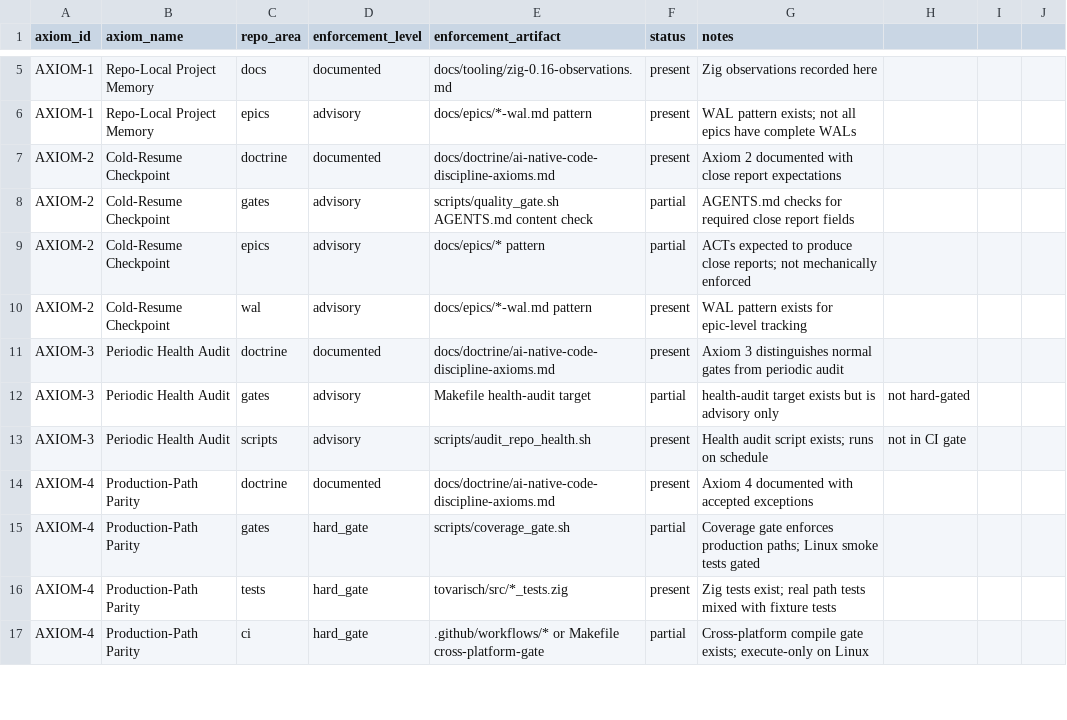
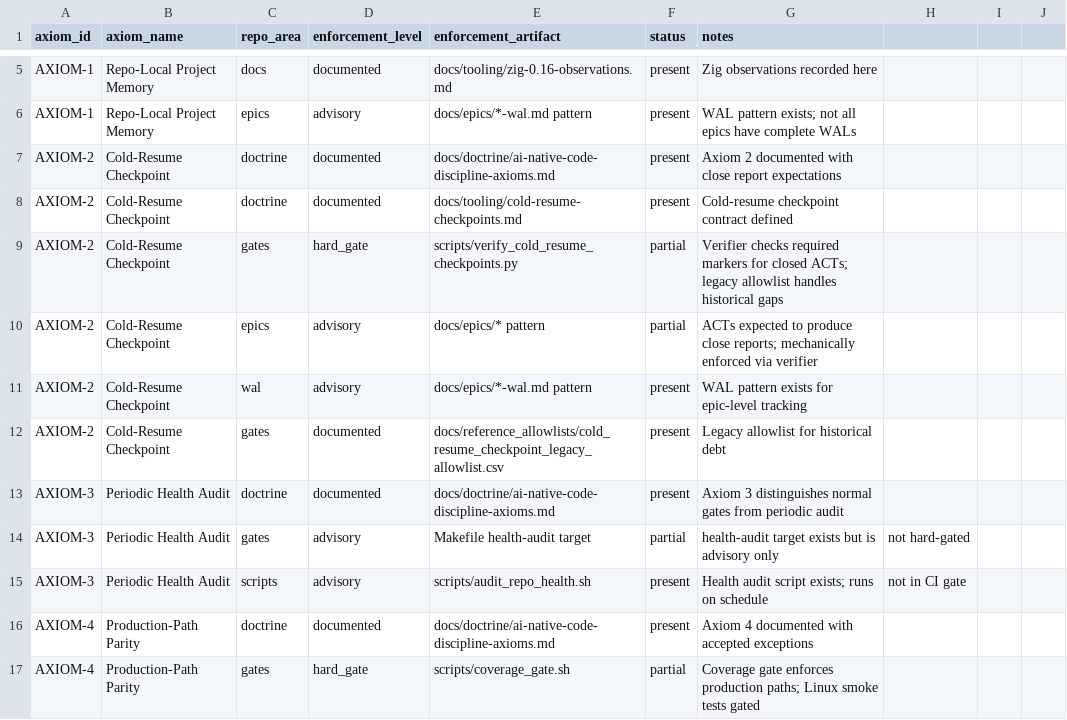
Before and after one commit to s1onique/KGB, a CSV file: docs/doctrine/manifesto_axiom_coverage.csv, drawn as a sheet; only a part is shown, gaps mark what is left out; the shorter side is filled out with more unchanged rows.

Commit message:
ACT: Enforce AXIOM-2 — Cold-Resume Checkpoint mechanical validation
- Add cold-resume checkpoint contract (docs/tooling/cold-resume-checkpoints.md)
- Add legacy allowlist for historical epics (docs/reference_allowlists/)
- Add verifier script with 9 self-tests (scripts/verify_cold_resume_checkpoints.py)
- Add fixtures module (scripts/verify_cold_resume_checkpoints_fixtures.py)
- Wire verifier into quality gate (scripts/quality_gate.sh)
- Update manifesto axiom coverage matrix (docs/doctrine/manifesto_axiom_coverage.csv)
- Update scripts inventory (docs/tooling/scripts-inventory.md)

AXIOM-2 now enforces: status, summary, files_changed, verification, caveats, next_step
for closed checkpoints. Historical epics tracked in allowlist (159 allowlisted gaps).

```diff
--- a/docs/doctrine/manifesto_axiom_coverage.csv
+++ b/docs/doctrine/manifesto_axiom_coverage.csv
@@ -7,5 +7,7 @@ AXIOM-1,Repo-Local Project Memory,epics,advisory,docs/epics/*-wal.md pattern,pre
 AXIOM-2,Cold-Resume Checkpoint,doctrine,documented,docs/doctrine/ai-native-code-discipline-axioms.md,present,Axiom 2 documented with close report expectations
-AXIOM-2,Cold-Resume Checkpoint,gates,advisory,scripts/quality_gate.sh AGENTS.md content check,partial,AGENTS.md checks for required close report fields
-AXIOM-2,Cold-Resume Checkpoint,epics,advisory,docs/epics/* pattern,partial,ACTs expected to produce close reports; not mechanically enforced
+AXIOM-2,Cold-Resume Checkpoint,doctrine,documented,docs/tooling/cold-resume-checkpoints.md,present,Cold-resume checkpoint contract defined
+AXIOM-2,Cold-Resume Checkpoint,gates,hard_gate,scripts/verify_cold_resume_checkpoints.py,partial,Verifier checks required markers for closed ACTs; legacy allowlist handles historical gaps
+AXIOM-2,Cold-Resume Checkpoint,epics,advisory,docs/epics/* pattern,partial,ACTs expected to produce close reports; mechanically enforced via verifier
 AXIOM-2,Cold-Resume Checkpoint,wal,advisory,docs/epics/*-wal.md pattern,present,WAL pattern exists for epic-level tracking
+AXIOM-2,Cold-Resume Checkpoint,gates,documented,docs/reference_allowlists/cold_resume_checkpoint_legacy_allowlist.csv,present,Legacy allowlist for historical debt
 AXIOM-3,Periodic Health Audit,doctrine,documented,docs/doctrine/ai-native-code-discipline-axioms.md,present,Axiom 3 distinguishes normal gates from periodic audit
```
Also changed, not shown: 6 other files.
